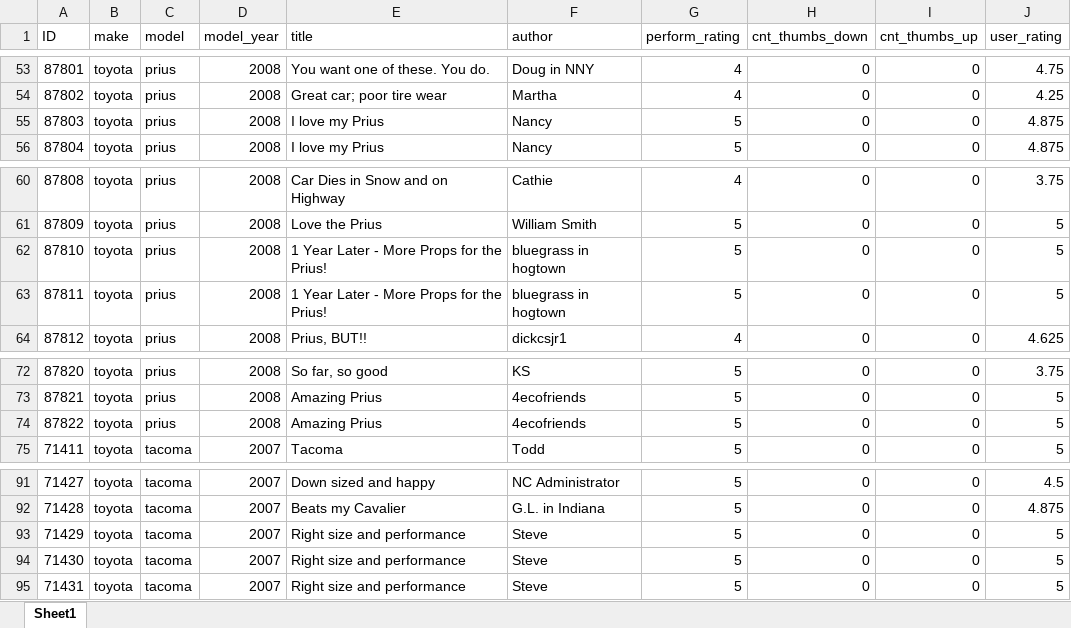
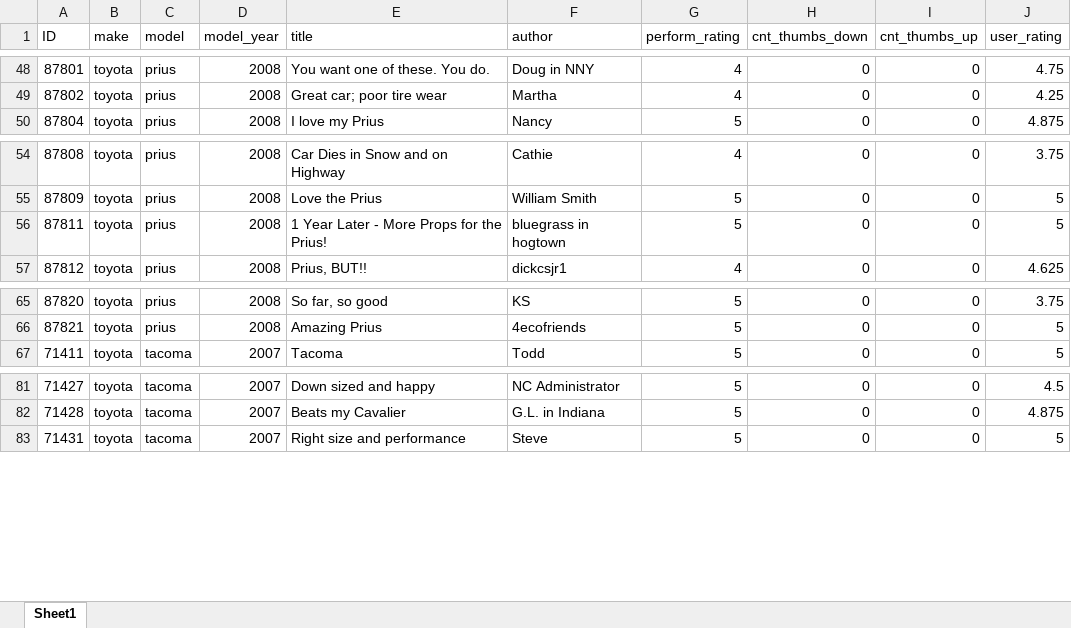
Before and after one commit to CHill-MSU/INFO240, an Excel workbook: Data/ToyotaSub.xlsx, sheet Sheet1, drawn as a sheet; only a part is shown, gaps mark what is left out; values as stored, in another font and other column widths than the file's, no borders; the diff covers the shown part only; the diff names each change by its address in the sheet, - before the commit and + after, or states it on an @@ line.

```diff
--- a/Data/ToyotaSub.xlsx (sheet Sheet1)
+++ b/Data/ToyotaSub.xlsx (sheet Sheet1)
-row 55: 87803 | toyota | prius | 2008 | I love my Prius | Nancy | 5 | 0 | 0 | 4.875
-row 62: 87810 | toyota | prius | 2008 | 1 Year Later - More Props for the Prius! | bluegrass in hogtown | 5 | 0 | 0 | 5
-row 74: 87822 | toyota | prius | 2008 | Amazing Prius | 4ecofriends | 5 | 0 | 0 | 5
-row 93: 71429 | toyota | tacoma | 2007 | Right size and performance | Steve | 5 | 0 | 0 | 5
-row 94: 71430 | toyota | tacoma | 2007 | Right size and performance | Steve | 5 | 0 | 0 | 5
```
Also changed, not shown: 11 removed rows elsewhere in this sheet.
